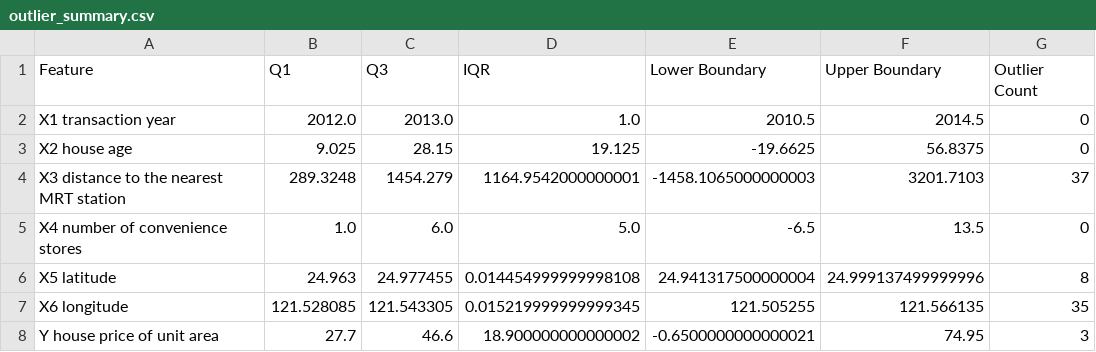
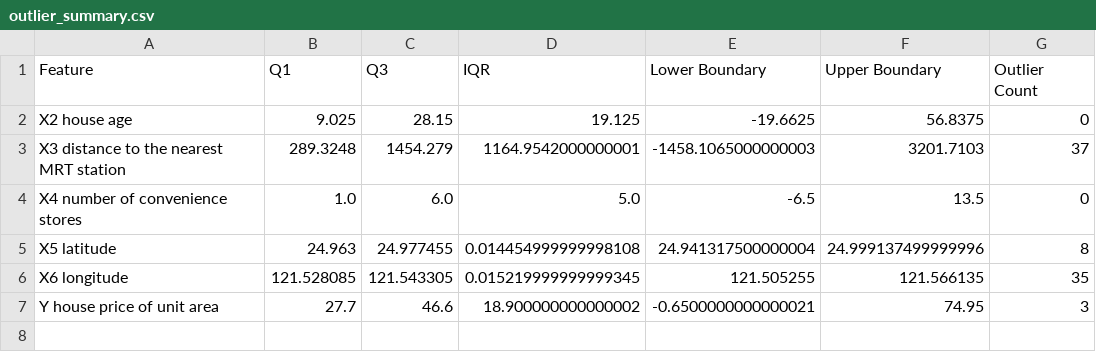
Before and after one commit to Roaljh/Ridge, a CSV file: results/data_processing/tables/outlier_summary.csv, drawn as a sheet.

```diff
--- a/results/data_processing/tables/outlier_summary.csv
+++ b/results/data_processing/tables/outlier_summary.csv
@@ -1,3 +1,2 @@
 Feature,Q1,Q3,IQR,Lower Boundary,Upper Boundary,Outlier Count
-X1 transaction year,2012.0,2013.0,1.0,2010.5,2014.5,0
 X2 house age,9.025,28.15,19.125,-19.6625,56.8375,0
```
Also changed, not shown: results/data_processing/tables/correlation_matrix.csv, results/data_processing/tables/feature_relationship.csv, 17 other files.
